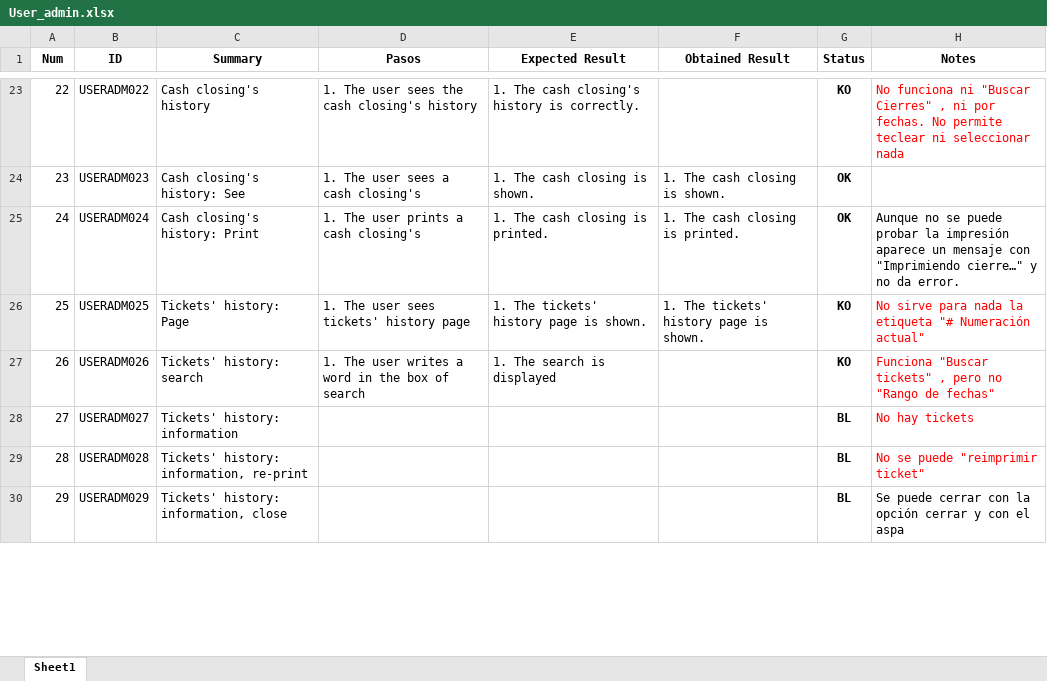
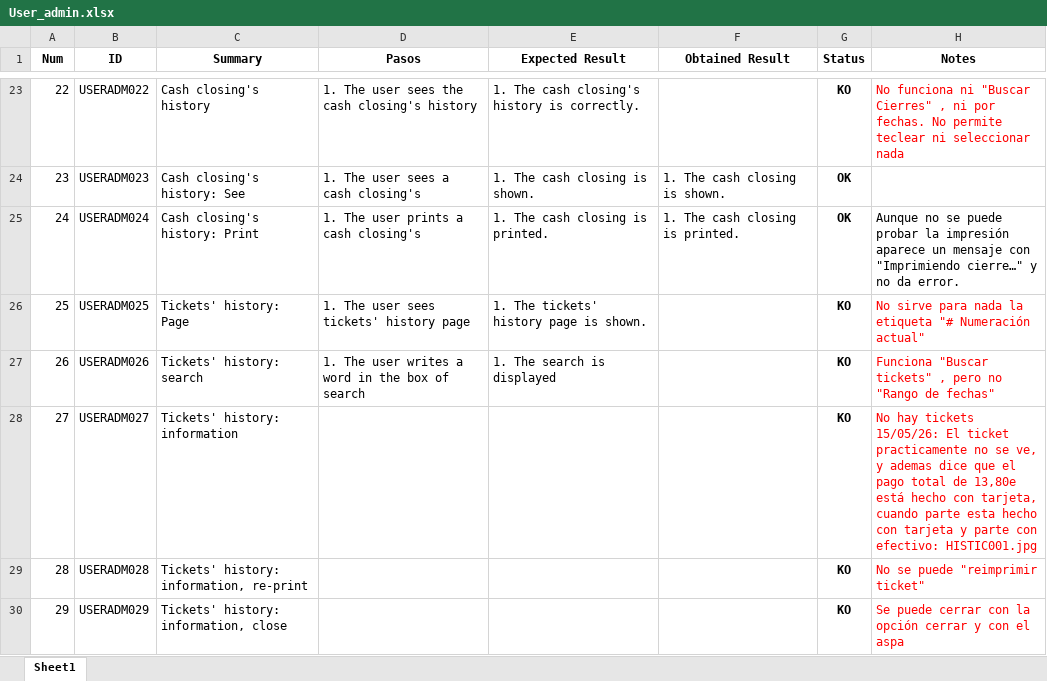
Before and after one commit to ngp223/Kovai, an Excel workbook: App/TestCases_App/User_admin.xlsx, sheet Sheet1, drawn as a sheet; only a part is shown, gaps mark what is left out; values as stored, in another font and other column widths than the file's, no borders; conditional formats not drawn; ↵ is a line break in a cell; the diff covers the shown part only; the diff names each change by its address in the sheet, - before the commit and + after, or states it on an @@ line.

```diff
--- a/App/TestCases_App/User_admin.xlsx (sheet Sheet1)
+++ b/App/TestCases_App/User_admin.xlsx (sheet Sheet1)
-F26 (Obtained Result): 1. The tickets' history page is shown.
+F26 (Obtained Result): (empty)
-G28:G30 (Status): BL
+G28:G30 (Status): KO
-H28 (Notes): …hay tickets
+H28 (Notes): …hay tickets ↵ 15/05/26: El ticket practicamente no se ve, y ademas dice que el pago total de 13,80e está hecho con tarjeta, cuando parte esta hecho con tarjeta y parte con efectivo: HISTIC001.jpg
-H30 text colour: black
+H30 text colour: #FF0000
```
Also changed, not shown: 1 added row and 6 edited cells elsewhere in this sheet, App/TestCases_App/User_gerente.xlsx, 1 other file.
